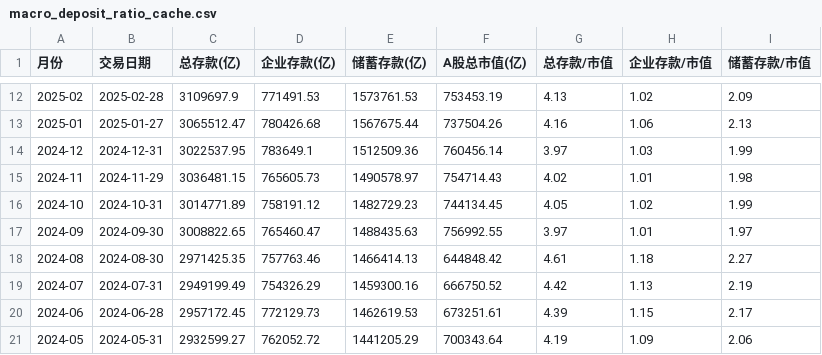
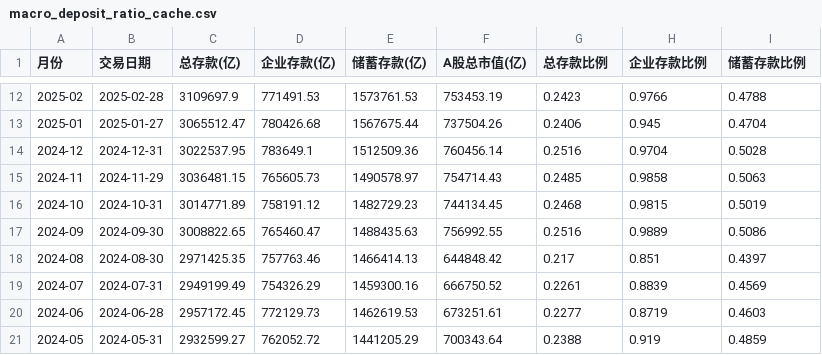
Before and after one commit to mountainguan/Chanlun_Tutor, a CSV file: data/macro_deposit_ratio_cache.csv, drawn as a sheet; only a part is shown, gaps mark what is left out; the diff covers the shown part only.

```diff
--- a/data/macro_deposit_ratio_cache.csv
+++ b/data/macro_deposit_ratio_cache.csv
@@ -1 +1 @@
-月份,交易日期,总存款(亿),企业存款(亿),储蓄存款(亿),A股总市值(亿),总存款/市值,企业存款/市值,储蓄存款/市值
+月份,交易日期,总存款(亿),企业存款(亿),储蓄存款(亿),A股总市值(亿),总存款比例,企业存款比例,储蓄存款比例
@@ -12,10 +12,10 @@
-2025-02,2025-02-28,3109697.9,771491.53,1573761.53,753453.19,4.13,1.02,2.09
-2025-01,2025-01-27,3065512.47,780426.68,1567675.44,737504.26,4.16,1.06,2.13
-2024-12,2024-12-31,3022537.95,783649.1,1512509.36,760456.14,3.97,1.03,1.99
-2024-11,2024-11-29,3036481.15,765605.73,1490578.97,754714.43,4.02,1.01,1.98
-2024-10,2024-10-31,3014771.89,758191.12,1482729.23,744134.45,4.05,1.02,1.99
-2024-09,2024-09-30,3008822.65,765460.47,1488435.63,756992.55,3.97,1.01,1.97
-2024-08,2024-08-30,2971425.35,757763.46,1466414.13,644848.42,4.61,1.18,2.27
-2024-07,2024-07-31,2949199.49,754326.29,1459300.16,666750.52,4.42,1.13,2.19
-2024-06,2024-06-28,2957172.45,772129.73,1462619.53,673251.61,4.39,1.15,2.17
-2024-05,2024-05-31,2932599.27,762052.72,1441205.29,700343.64,4.19,1.09,2.06
+2025-02,2025-02-28,3109697.9,771491.53,1573761.53,753453.19,0.2423,0.9766,0.4788
+2025-01,2025-01-27,3065512.47,780426.68,1567675.44,737504.26,0.2406,0.945,0.4704
+2024-12,2024-12-31,3022537.95,783649.1,1512509.36,760456.14,0.2516,0.9704,0.5028
+2024-11,2024-11-29,3036481.15,765605.73,1490578.97,754714.43,0.2485,0.9858,0.5063
+2024-10,2024-10-31,3014771.89,758191.12,1482729.23,744134.45,0.2468,0.9815,0.5019
+2024-09,2024-09-30,3008822.65,765460.47,1488435.63,756992.55,0.2516,0.9889,0.5086
+2024-08,2024-08-30,2971425.35,757763.46,1466414.13,644848.42,0.217,0.851,0.4397
+2024-07,2024-07-31,2949199.49,754326.29,1459300.16,666750.52,0.2261,0.8839,0.4569
+2024-06,2024-06-28,2957172.45,772129.73,1462619.53,673251.61,0.2277,0.8719,0.4603
+2024-05,2024-05-31,2932599.27,762052.72,1441205.29,700343.64,0.2388,0.919,0.4859
```
Also changed, not shown: 60 edited cells elsewhere in this file, 2 other files.
